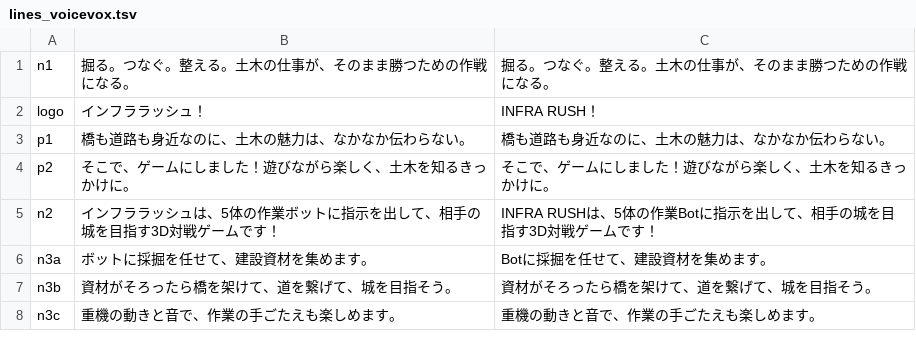
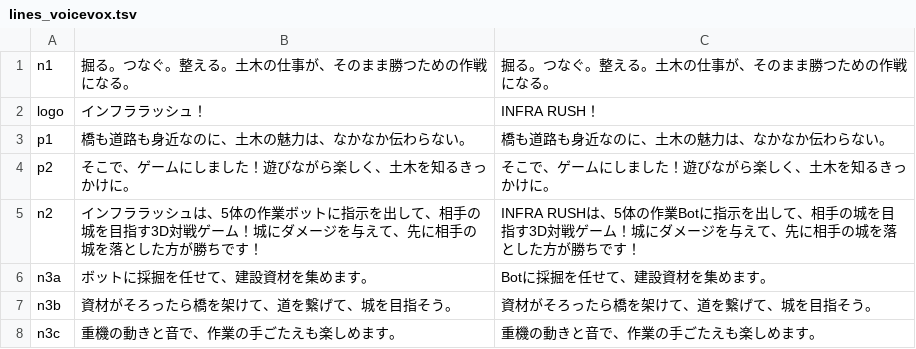
Before and after one commit to NUMaters/infra-rush, a TSV file: tmp-aivis-vo/voicevox/vo/lines_voicevox.tsv, drawn as a sheet; only a part is shown.

```diff
--- a/tmp-aivis-vo/voicevox/vo/lines_voicevox.tsv
+++ b/tmp-aivis-vo/voicevox/vo/lines_voicevox.tsv
@@ -4,3 +4,3 @@ p1	橋も道路も身近なのに、土木の魅力は、なかなか伝わら
 p2	そこで、ゲームにしました！遊びながら楽しく、土木を知るきっかけに。	そこで、ゲームにしました！遊びながら楽しく、土木を知るきっかけに。
-n2	インフララッシュは、5体の作業ボットに指示を出して、相手の城を目指す3D対戦ゲームです！	INFRA RUSHは、5体の作業Botに指示を出して、相手の城を目指す3D対戦ゲームです！
+n2	インフララッシュは、5体の作業ボットに指示を出して、相手の城を目指す3D対戦ゲーム！城にダメージを与えて、先に相手の城を落とした方が勝ちです！	INFRA RUSHは、5体の作業Botに指示を出して、相手の城を目指す3D対戦ゲーム！城にダメージを与えて、先に相手の城を落とした方が勝ちです！
 n3a	ボットに採掘を任せて、建設資材を集めます。	Botに採掘を任せて、建設資材を集めます。
```
